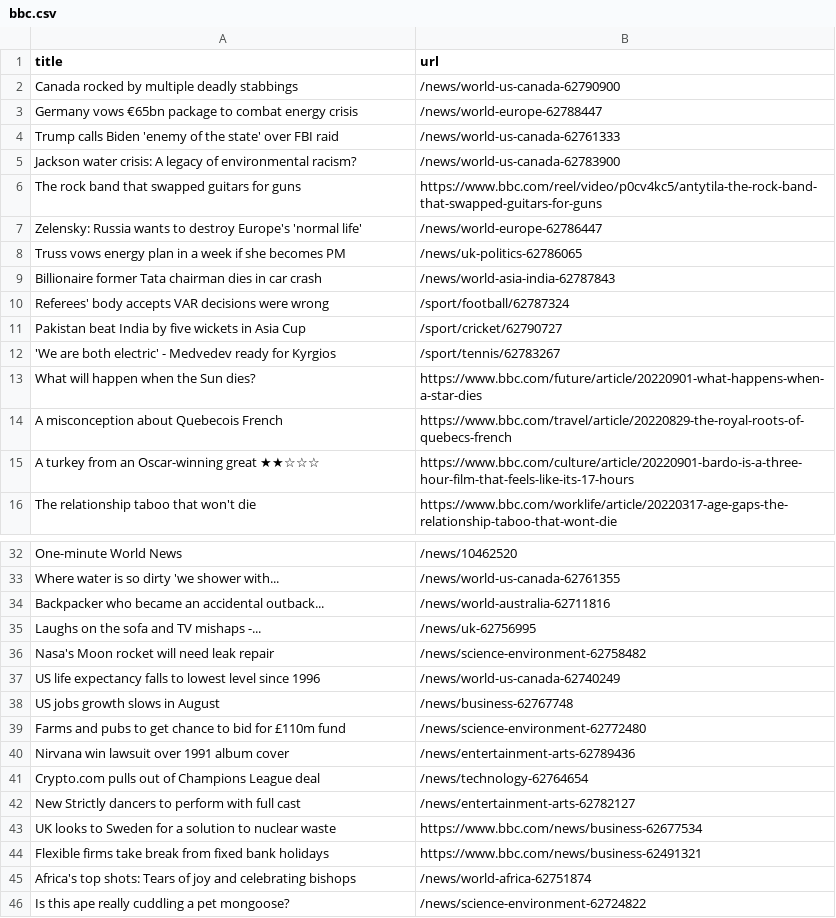
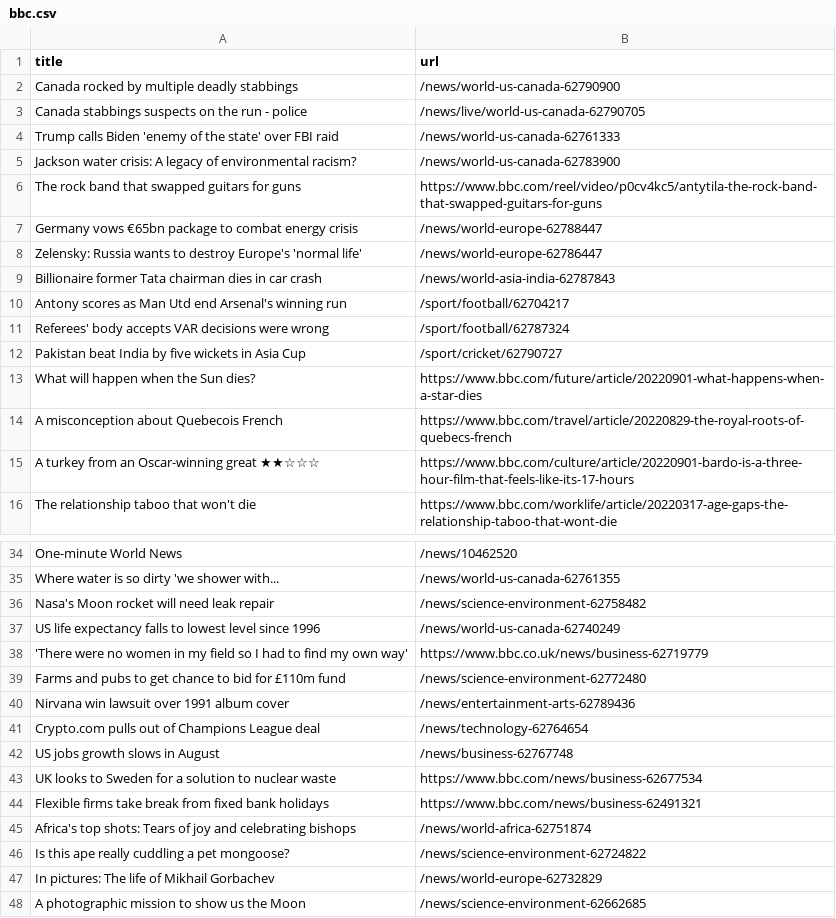
Before and after one commit to gabrielacarrasquillo/automatic-scraper-bbc, a CSV file: bbc.csv, drawn as a sheet; only a part is shown, gaps mark what is left out; the shorter side is filled out with more unchanged rows; the diff covers the shown part only.

```diff
--- a/bbc.csv
+++ b/bbc.csv
@@ -2,3 +2,3 @@ title,url
 Canada rocked by multiple deadly stabbings,/news/world-us-canada-62790900
-Germany vows €65bn package to combat energy crisis,/news/world-europe-62788447
+Canada stabbings suspects on the run - police,/news/live/world-us-canada-62790705
 Trump calls Biden 'enemy of the state' over FBI raid,/news/world-us-canada-62761333
@@ -6,8 +6,8 @@ Jackson water crisis: A legacy of environmental racism?,/news/world-us-canada-62
 The rock band that swapped guitars for guns,https://www.bbc.com/reel/video/p0cv4kc5/antytila-the-rock-band-that-swapped-guitars-for-guns
+Germany vows €65bn package to combat energy crisis,/news/world-europe-62788447
 Zelensky: Russia wants to destroy Europe's 'normal life',/news/world-europe-62786447
-Truss vows energy plan in a week if she becomes PM,/news/uk-politics-62786065
 Billionaire former Tata chairman dies in car crash,/news/world-asia-india-62787843
+Antony scores as Man Utd end Arsenal's winning run,/sport/football/62704217
 Referees' body accepts VAR decisions were wrong,/sport/football/62787324
 Pakistan beat India by five wickets in Asia Cup,/sport/cricket/62790727
-'We are both electric' - Medvedev ready for Kyrgios,/sport/tennis/62783267
 What will happen when the Sun dies?,https://www.bbc.com/future/article/20220901-what-happens-when-a-star-dies
@@ -33,7 +35,5 @@ One-minute World News,/news/10462520
 Where water is so dirty 'we shower with...,/news/world-us-canada-62761355
-Backpacker who became an accidental outback...,/news/world-australia-62711816
-Laughs on the sofa and TV mishaps -...,/news/uk-62756995
 Nasa's Moon rocket will need leak repair,/news/science-environment-62758482
 US life expectancy falls to lowest level since 1996,/news/world-us-canada-62740249
-US jobs growth slows in August,/news/business-62767748
+'There were no women in my field so I had to find my own way',https://www.bbc.co.uk/news/business-62719779
 Farms and pubs to get chance to bid for £110m fund,/news/science-environment-62772480
@@ -41,3 +41,3 @@ Nirvana win lawsuit over 1991 album cover,/news/entertainment-arts-62789436
 Crypto.com pulls out of Champions League deal,/news/technology-62764654
-New Strictly dancers to perform with full cast,/news/entertainment-arts-62782127
+US jobs growth slows in August,/news/business-62767748
 UK looks to Sweden for a solution to nuclear waste,https://www.bbc.com/news/business-62677534
```
Also changed, not shown: 3 added rows and 1 removed row elsewhere in this file.
